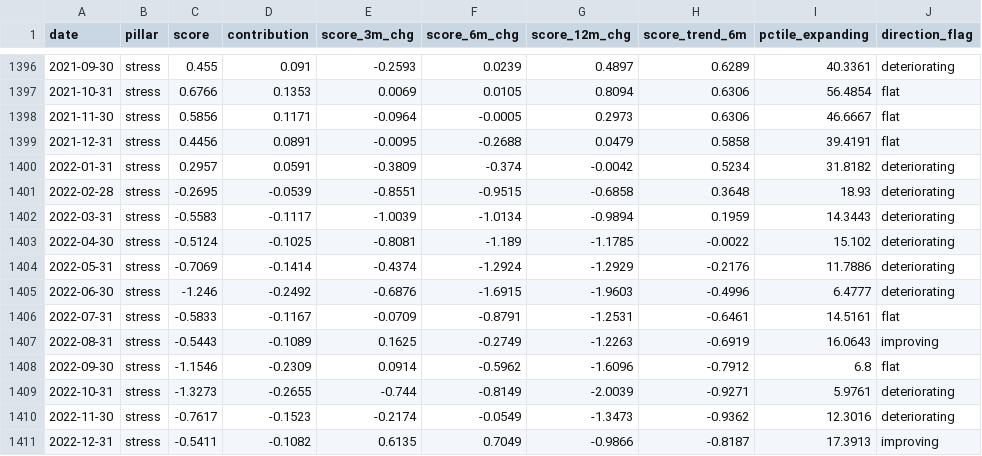
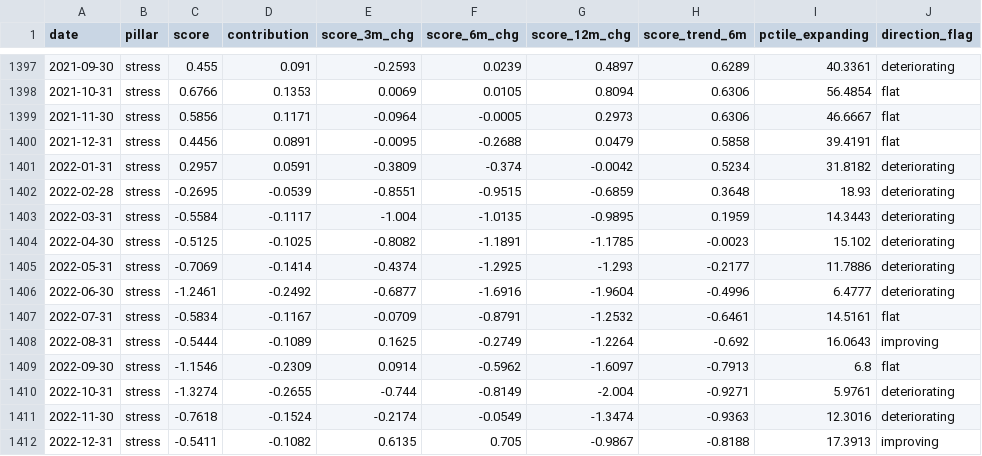
Before and after one commit to ankitv25/Macro-Regime-Score, a CSV file: outputs/monitoring/mrs_pillar_history.csv, drawn as a sheet; only a part is shown, gaps mark what is left out; addresses are those after the commit; the diff covers the shown part only; the diff names each change by its address in the sheet, - before the commit and + after, or states it on an @@ line.

```diff
--- a/outputs/monitoring/mrs_pillar_history.csv
+++ b/outputs/monitoring/mrs_pillar_history.csv
-G1402 (score_12m_chg): -0.6858
+G1402 (score_12m_chg): -0.6859
-C1403 (score): -0.5583
+C1403 (score): -0.5584
-E1403 (score_3m_chg): -1.0039
+E1403 (score_3m_chg): -1.004
-F1403 (score_6m_chg): -1.0134
+F1403 (score_6m_chg): -1.0135
-G1403 (score_12m_chg): -0.9894
+G1403 (score_12m_chg): -0.9895
-C1404 (score): -0.5124
+C1404 (score): -0.5125
-E1404 (score_3m_chg): -0.8081
+E1404 (score_3m_chg): -0.8082
-F1404 (score_6m_chg): -1.189
+F1404 (score_6m_chg): -1.1891
-H1404 (score_trend_6m): -0.0022
+H1404 (score_trend_6m): -0.0023
-F1405 (score_6m_chg): -1.2924
+F1405 (score_6m_chg): -1.2925
-G1405 (score_12m_chg): -1.2929
+G1405 (score_12m_chg): -1.293
-H1405 (score_trend_6m): -0.2176
+H1405 (score_trend_6m): -0.2177
-C1406 (score): -1.246
+C1406 (score): -1.2461
-E1406 (score_3m_chg): -0.6876
+E1406 (score_3m_chg): -0.6877
-F1406 (score_6m_chg): -1.6915
+F1406 (score_6m_chg): -1.6916
-G1406 (score_12m_chg): -1.9603
+G1406 (score_12m_chg): -1.9604
-C1407 (score): -0.5833
+C1407 (score): -0.5834
-G1407 (score_12m_chg): -1.2531
+G1407 (score_12m_chg): -1.2532
-C1408 (score): -0.5443
+C1408 (score): -0.5444
-G1408 (score_12m_chg): -1.2263
+G1408 (score_12m_chg): -1.2264
-H1408 (score_trend_6m): -0.6919
+H1408 (score_trend_6m): -0.692
-G1409 (score_12m_chg): -1.6096
+G1409 (score_12m_chg): -1.6097
-H1409 (score_trend_6m): -0.7912
+H1409 (score_trend_6m): -0.7913
-C1410 (score): -1.3273
+C1410 (score): -1.3274
-G1410 (score_12m_chg): -2.0039
+G1410 (score_12m_chg): -2.004
-C1411 (score): -0.7617
+C1411 (score): -0.7618
-D1411 (contribution): -0.1523
+D1411 (contribution): -0.1524
-G1411 (score_12m_chg): -1.3473
+G1411 (score_12m_chg): -1.3474
-H1411 (score_trend_6m): -0.9362
+H1411 (score_trend_6m): -0.9363
-F1412 (score_6m_chg): 0.7049
+F1412 (score_6m_chg): 0.705
-G1412 (score_12m_chg): -0.9866
+G1412 (score_12m_chg): -0.9867
-H1412 (score_trend_6m): -0.8187
+H1412 (score_trend_6m): -0.8188
```
Also changed, not shown: 1 added row and 69 edited cells elsewhere in this file, outputs/monitoring/mrs_composite_history.csv, outputs/monitoring/mrs_indicator_history.csv, 8 other files.
